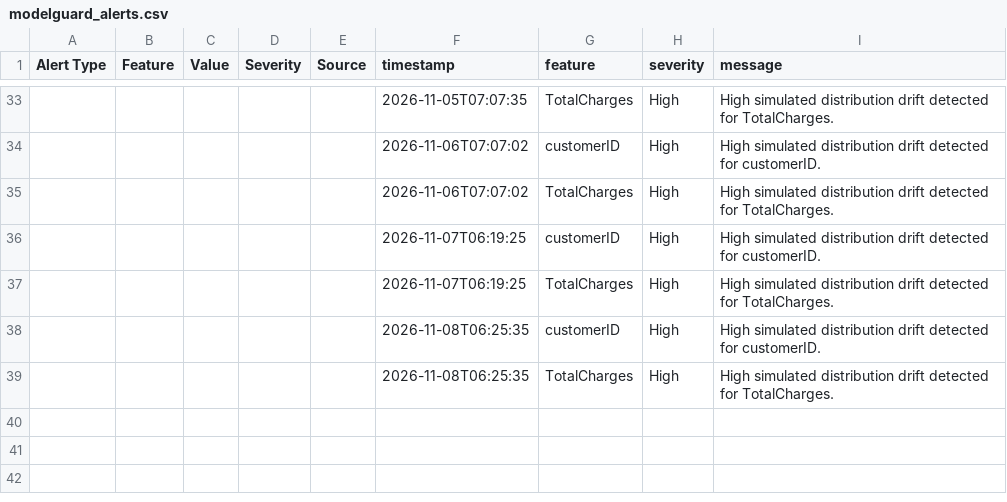
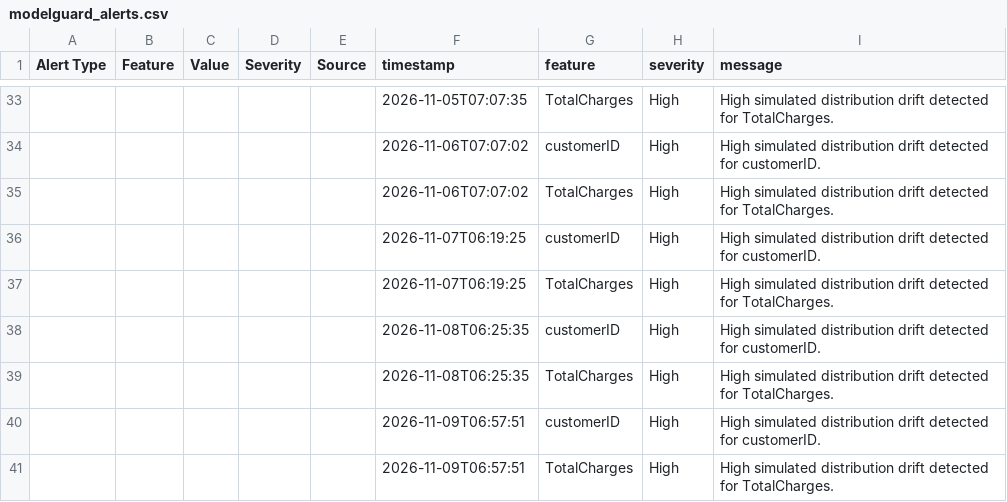
Before and after one commit to vmewara/ModelGuard, a CSV file: modelguard_alerts.csv, drawn as a sheet; only a part is shown, gaps mark what is left out; the diff names each change by its address in the sheet, - before the commit and + after, or states it on an @@ line.

```diff
--- a/modelguard_alerts.csv
+++ b/modelguard_alerts.csv
+row 40:  |  |  |  |  | 2026-11-09T06:57:51 | customerID | High | High simulated distribution drift detected for customerID.
+row 41:  |  |  |  |  | 2026-11-09T06:57:51 | TotalCharges | High | High simulated distribution drift detected for TotalCharges.
```
Also changed, not shown: data/simulated_current.csv, modelguard_data_quality_report.csv, 5 other files.
